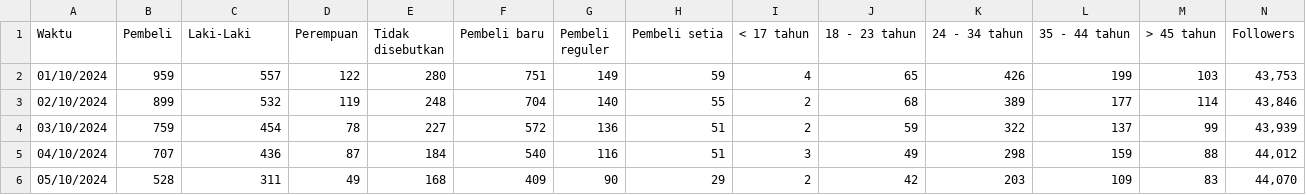
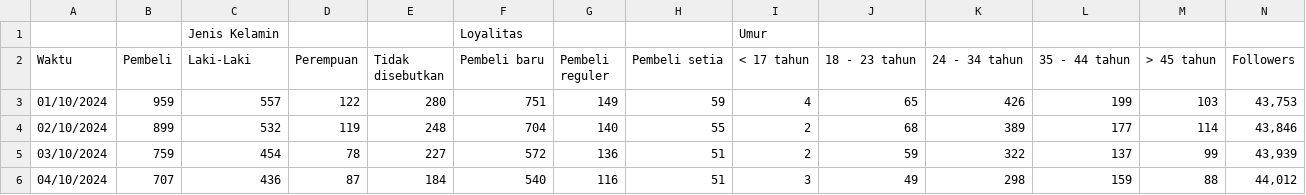
Before and after one commit to alifnurhadi/Visualization_Alif, a CSV file: Ugreen.csv, drawn as a sheet; only a part is shown; the shorter side is filled out with more unchanged rows; the diff names each change by its address in the sheet, - before the commit and + after, or states it on an @@ line.

Commit message:
my findings from data

```diff
--- a/Ugreen.csv
+++ b/Ugreen.csv
+row 1:  |  | Jenis Kelamin |  |  | Loyalitas |  |  | Umur
```
Also changed, not shown: 3 other files.
